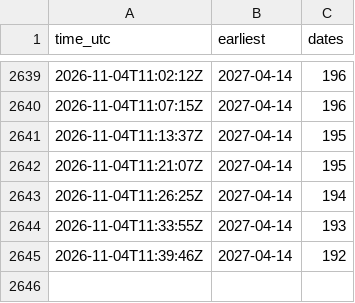
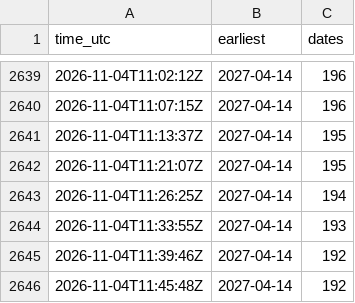
Before and after one commit to gian99/visa-bot, a CSV file: history.csv, drawn as a sheet; only a part is shown, gaps mark what is left out; the diff names each change by its address in the sheet, - before the commit and + after, or states it on an @@ line.

```diff
--- a/history.csv
+++ b/history.csv
+row 2646: 2026-11-04T11:45:48Z | 2027-04-14 | 192
```
